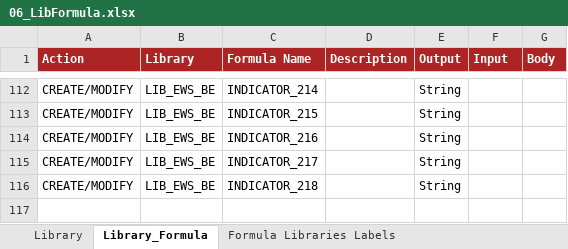
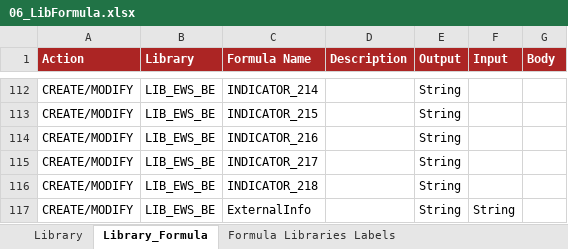
Before and after one commit to cybertop35/intelliJConf, an Excel workbook: earlywarning-pom/earlywarning-config/src/baf-configuration/06_LIB_EWS_BE/06_LibFormula.xlsx, sheet Library_Formula, drawn as a sheet; only a part is shown, gaps mark what is left out; values as stored, in another font and other column widths than the file's, no borders; charts and pictures not drawn; the diff names each change by its address in the sheet, - before the commit and + after, or states it on an @@ line.

Commit message:
Update configuration

```diff
--- a/earlywarning-pom/earlywarning-config/src/baf-configuration/06_LIB_EWS_BE/06_LibFormula.xlsx (sheet Library_Formula)
+++ b/earlywarning-pom/earlywarning-config/src/baf-configuration/06_LIB_EWS_BE/06_LibFormula.xlsx (sheet Library_Formula)
+row 117: CREATE/MODIFY | LIB_EWS_BE | ExternalInfo |  | String | String
```
Also changed, not shown: earlywarning-pom/earlywarning-config/src/baf-configuration/07_LIB_EWS_IT/07_LibFormula.xlsx, earlywarning-pom/earlywarning-config/src/baf-configuration/11_EntityType.xlsx, 10 other files.
